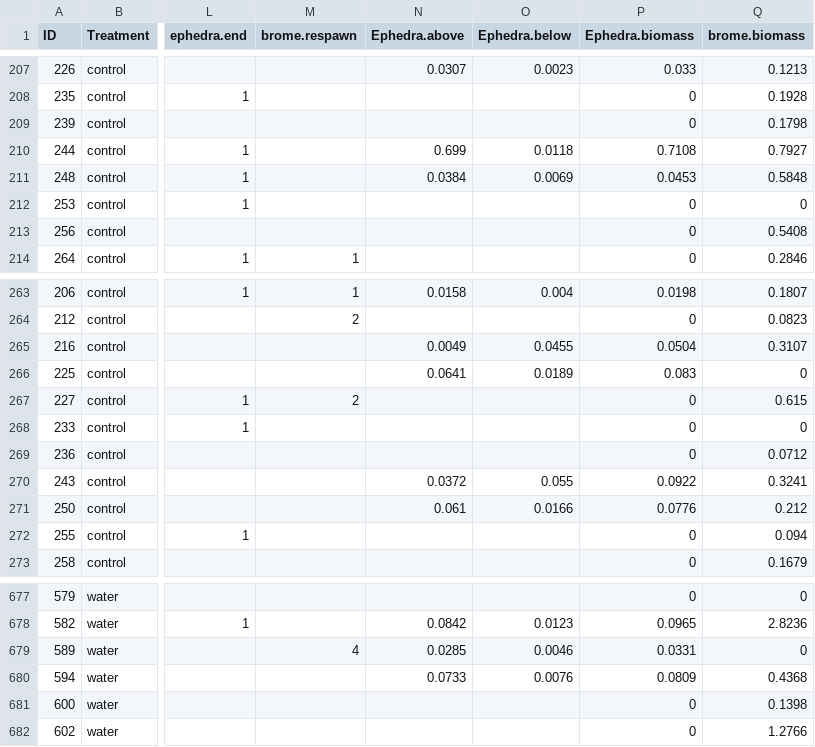
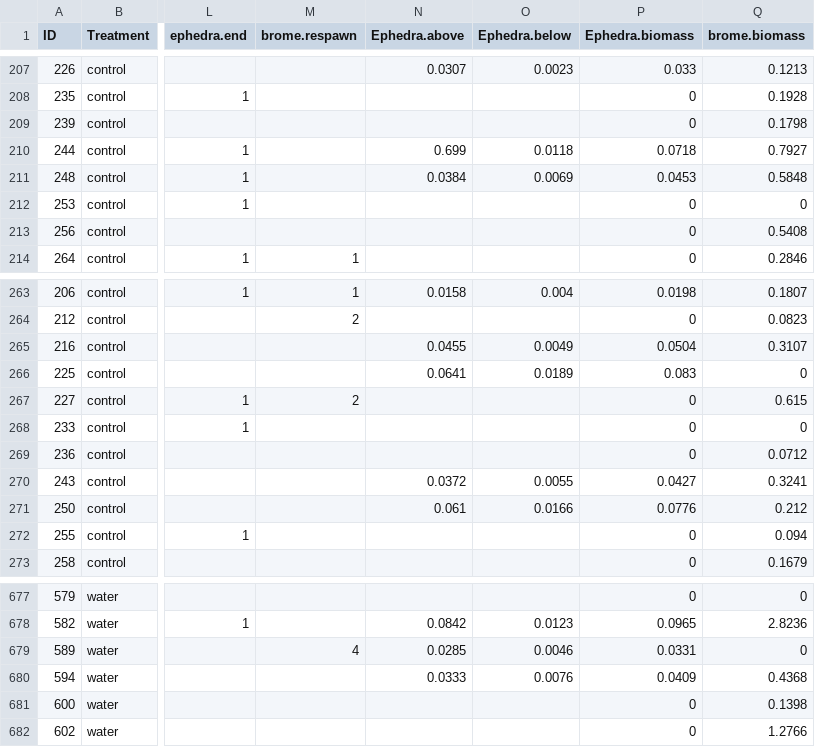
Before and after one commit to afilazzola/ephedra.GHtrials, a CSV file: data/ephedra.recruitment.csv, drawn as a sheet; only a part is shown, gaps mark what is left out; the diff names each change by its address in the sheet, - before the commit and + after, or states it on an @@ line.

Commit message:
added analyses comparing brome to ephedra recruitment

```diff
--- a/data/ephedra.recruitment.csv
+++ b/data/ephedra.recruitment.csv
-P210 (Ephedra.biomass): 0.7108
+P210 (Ephedra.biomass): 0.0718
-N265 (Ephedra.above): 0.0049
+N265 (Ephedra.above): 0.0455
-O265 (Ephedra.below): 0.0455
+O265 (Ephedra.below): 0.0049
-O270 (Ephedra.below): 0.055
+O270 (Ephedra.below): 0.0055
-P270 (Ephedra.biomass): 0.0922
+P270 (Ephedra.biomass): 0.0427
-N680 (Ephedra.above): 0.0733
+N680 (Ephedra.above): 0.0333
-P680 (Ephedra.biomass): 0.0809
+P680 (Ephedra.biomass): 0.0409
```
Also changed, not shown: 3 other files.
